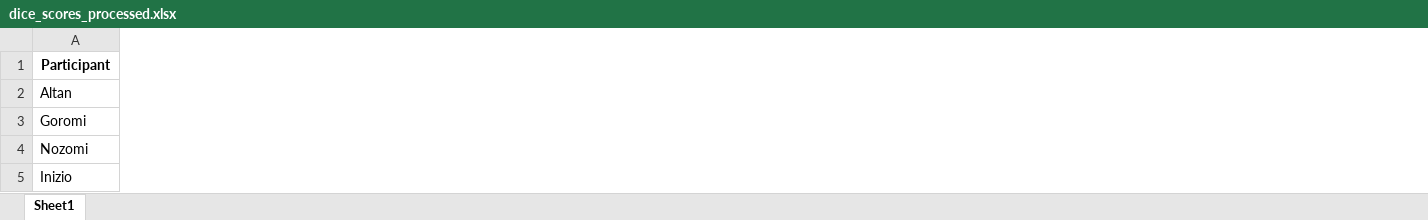
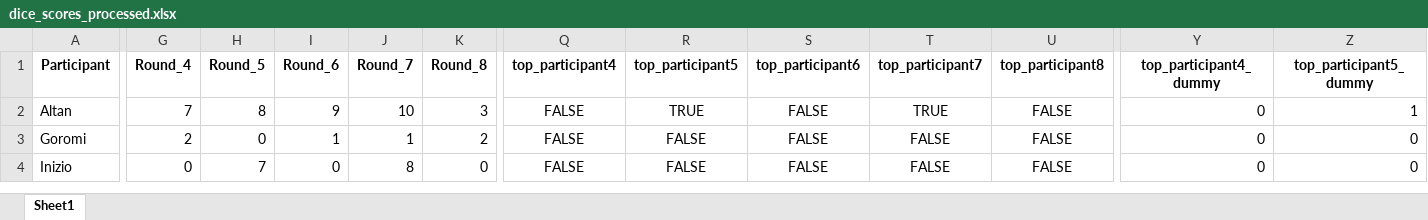
Before and after one commit to Buro89/majis, an Excel workbook: dice_scores_processed.xlsx, sheet Sheet1, drawn as a sheet; only a part is shown, gaps mark what is left out; values as stored, in another font and other column widths than the file's, no borders; removed rows and columns are numbered as before the commit, all else as after; rows hold the shown columns only; the diff covers the shown part only; the diff names each change by its address in the sheet, - before the commit and + after, or states it on an @@ line.

```diff
--- a/dice_scores_processed.xlsx (sheet Sheet1)
+++ b/dice_scores_processed.xlsx (sheet Sheet1)
+column G (Round_4), rows 2-4: 7 | 2 | 0
+column H (Round_5), rows 2-4: 8 | 0 | 7
+column I (Round_6), rows 2-4: 9 | 1 | 0
+column J (Round_7), rows 2-4: 10 | 1 | 8
+column K (Round_8), rows 2-4: 3 | 2 | 0
+column Q (top_participant4), rows 2-4: all FALSE
+column R (top_participant5), rows 2-4: TRUE | FALSE | FALSE
+column S (top_participant6), rows 2-4: all FALSE
+column T (top_participant7), rows 2-4: TRUE | FALSE | FALSE
+column U (top_participant8), rows 2-4: all FALSE
+column Y (top_participant4_dummy), rows 2-4: all 0
+column Z (top_participant5_dummy), rows 2-4: 1 | 0 | 0
-row 4: Nozomi
```
Also changed, not shown: 1 added row, 15 removed rows, 3 added columns and 39 edited cells elsewhere in this sheet, dice_scores.xlsx, 6 other files.
